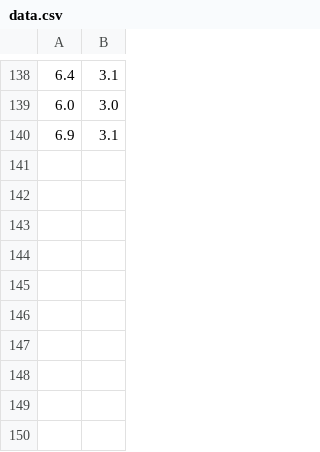
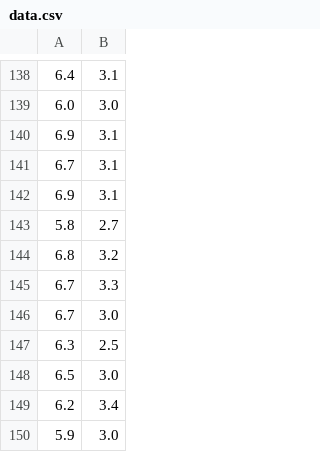
Before and after one commit to iamshnoo/6th_sem, a CSV file: Data Mining/Assignment_2/data.csv, drawn as a sheet; only a part is shown, gaps mark what is left out; the diff names each change by its address in the sheet, - before the commit and + after, or states it on an @@ line.

```diff
--- a/Data Mining/Assignment_2/data.csv
+++ b/Data Mining/Assignment_2/data.csv
+row 141: 6.7 | 3.1
+row 142: 6.9 | 3.1
+row 143: 5.8 | 2.7
+row 144: 6.8 | 3.2
+row 145: 6.7 | 3.3
+row 146: 6.7 | 3.0
+row 147: 6.3 | 2.5
+row 148: 6.5 | 3.0
+row 149: 6.2 | 3.4
+row 150: 5.9 | 3.0
```
Also changed, not shown: Data Mining/Assignment_2/data/iris.csv, 5 other files.
